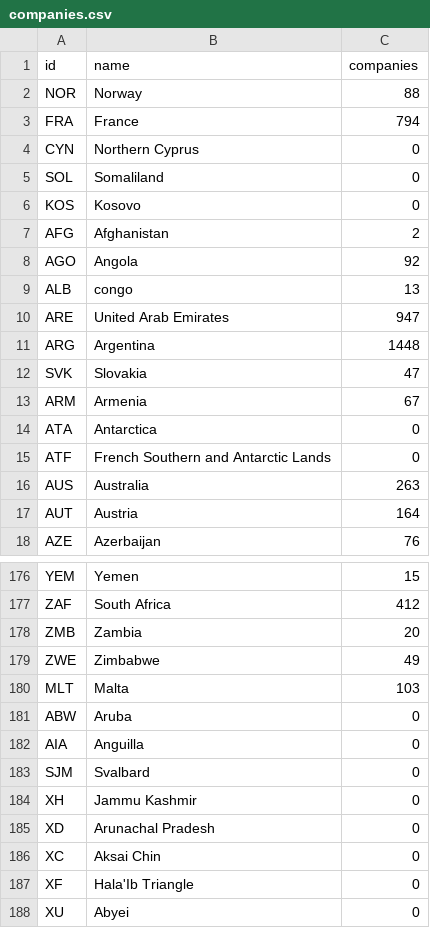
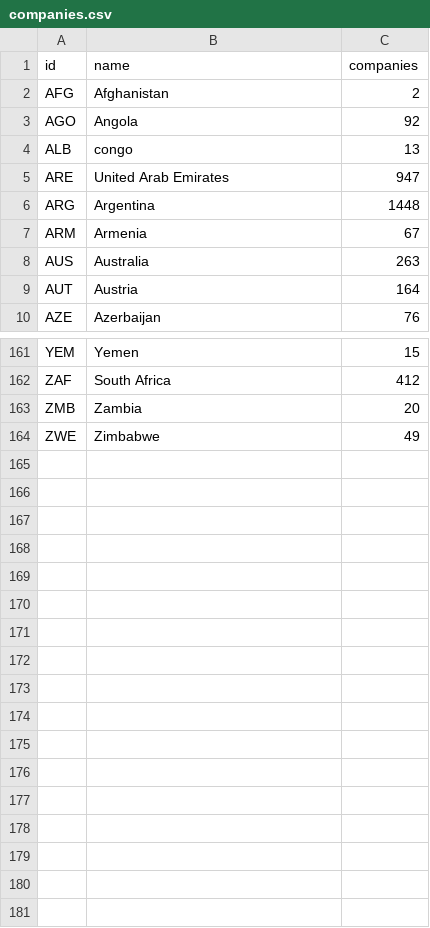
Before and after one commit to neocarto/resources, a CSV file: datasets/PandoraPapers/companies.csv, drawn as a sheet; only a part is shown, gaps mark what is left out; the diff covers the shown part only.

```diff
--- a/datasets/PandoraPapers/companies.csv
+++ b/datasets/PandoraPapers/companies.csv
@@ -1,7 +1,2 @@
 id,name,companies
-NOR,Norway,88
-FRA,France,794
-CYN,Northern Cyprus,0
-SOL,Somaliland,0
-KOS,Kosovo,0
 AFG,Afghanistan,2
@@ -11,6 +6,3 @@ ARE,United Arab Emirates,947
 ARG,Argentina,1448
-SVK,Slovakia,47
 ARM,Armenia,67
-ATA,Antarctica,0
-ATF,French Southern and Antarctic Lands,0
 AUS,Australia,263
@@ -179,10 +164 @@ ZMB,Zambia,20
 ZWE,Zimbabwe,49
-MLT,Malta,103
-ABW,Aruba,0
-AIA,Anguilla,0
-SJM,Svalbard,0
-XH,Jammu Kashmir,0
-XD,Arunachal Pradesh,0
-XC,Aksai Chin,0
-XF,Hala'Ib Triangle,0
-XU,Abyei,0
```
Also changed, not shown: 11 removed rows and 1 edited cell elsewhere in this file, 2 other files.
